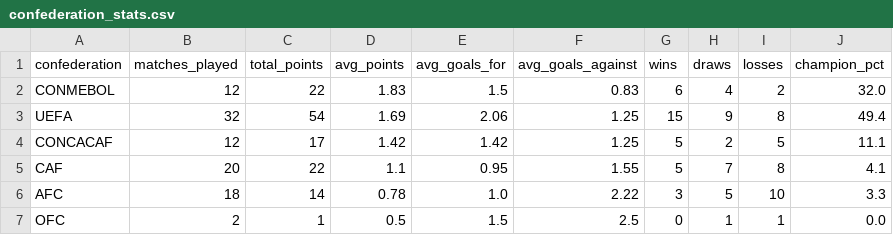
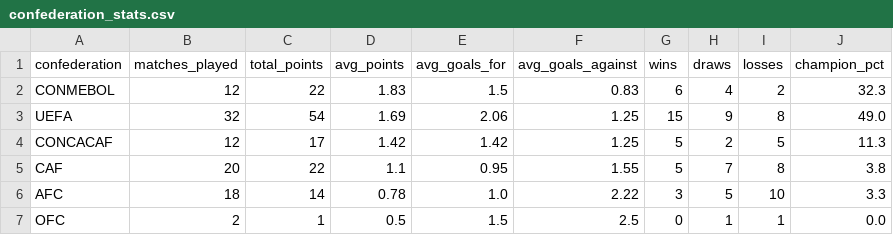
Before and after one commit to AdriBlanco0/worldcup2026-predictor, a CSV file: data/processed/confederation_stats.csv, drawn as a sheet.

```diff
--- a/data/processed/confederation_stats.csv
+++ b/data/processed/confederation_stats.csv
@@ -1,6 +1,6 @@
 confederation,matches_played,total_points,avg_points,avg_goals_for,avg_goals_against,wins,draws,losses,champion_pct
-CONMEBOL,12,22,1.83,1.5,0.83,6,4,2,32.0
-UEFA,32,54,1.69,2.06,1.25,15,9,8,49.4
-CONCACAF,12,17,1.42,1.42,1.25,5,2,5,11.1
-CAF,20,22,1.1,0.95,1.55,5,7,8,4.1
+CONMEBOL,12,22,1.83,1.5,0.83,6,4,2,32.3
+UEFA,32,54,1.69,2.06,1.25,15,9,8,49.0
+CONCACAF,12,17,1.42,1.42,1.25,5,2,5,11.3
+CAF,20,22,1.1,0.95,1.55,5,7,8,3.8
 AFC,18,14,0.78,1.0,2.22,3,5,10,3.3
```
Also changed, not shown: data/processed/group_table.csv, data/processed/tournament_odds.csv, 3 other files.
